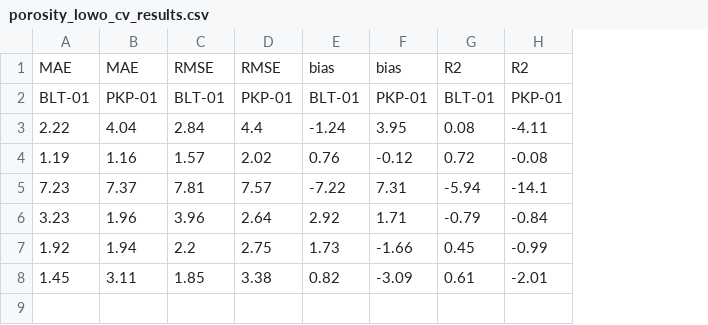
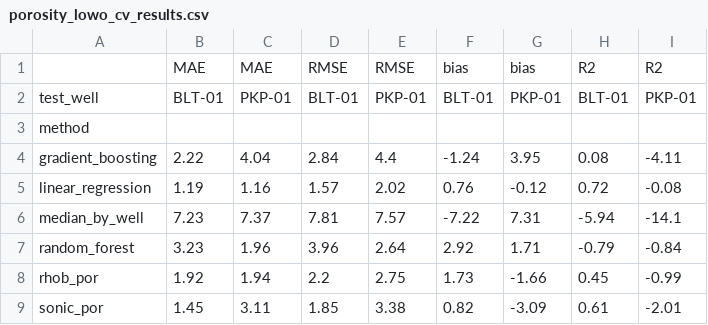
Before and after one commit to sadaraka-kadi/utrecht-geothermal-screening, a CSV file: results/porosity_lowo_cv_results.csv, drawn as a sheet; addresses are those after the commit; the diff names each change by its address in the sheet, - before the commit and + after, or states it on an @@ line.

Commit message:
Formatting edits

```diff
--- a/results/porosity_lowo_cv_results.csv
+++ b/results/porosity_lowo_cv_results.csv
+column A, row 2: test_well; rows 4-9: gradient_boosting | linear_regression | median_by_well | random_forest | rhob_por | sonic_por
+row 3: method
```
